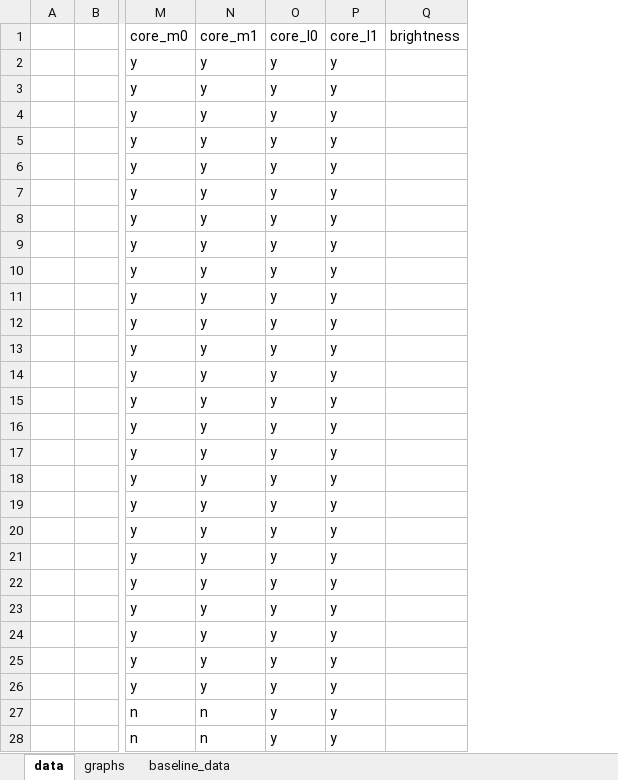
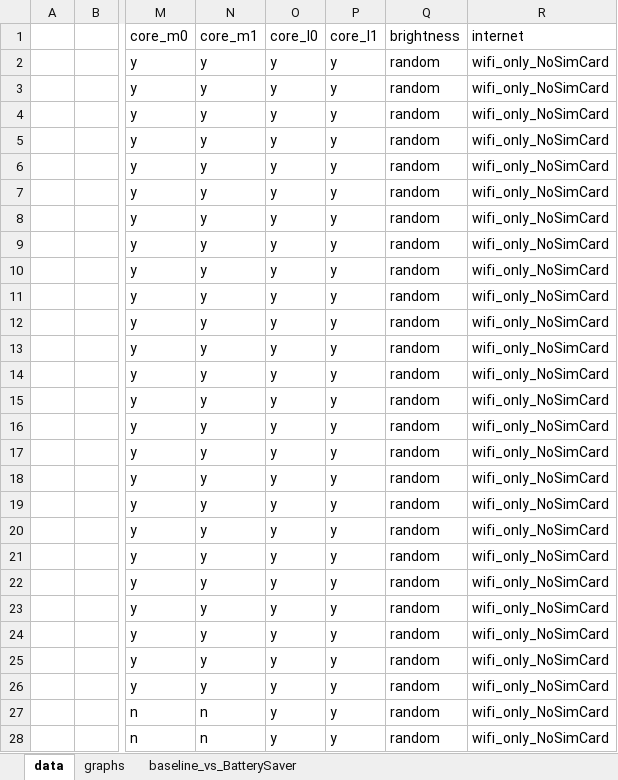
Before and after one commit to yalmalaq/energise, an Excel workbook: benchmarks/measure_androidApps.xlsx, sheet data, drawn as a sheet; only a part is shown, gaps mark what is left out; values as stored, in another font and other column widths than the file's, no borders; the diff covers the shown part only; the diff names each change by its address in the sheet, - before the commit and + after, or states it on an @@ line.

```diff
--- a/benchmarks/measure_androidApps.xlsx (sheet data)
+++ b/benchmarks/measure_androidApps.xlsx (sheet data)
-sheet tab: baseline_data
+sheet tab: baseline_vs_BatterySaver
+column R (internet), rows 2-28: all wifi_only_NoSimCard
-Q2:Q28 (brightness): (empty)
+Q2:Q28 (brightness): random
```
Also changed, not shown: 80 added rows and 261 edited cells elsewhere in this sheet, sheet graphs, charts or pictures.
